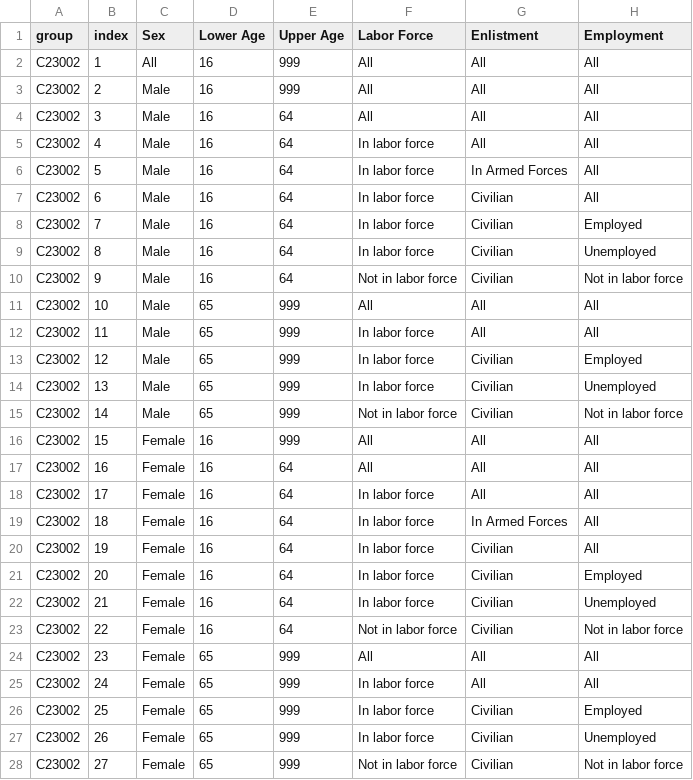
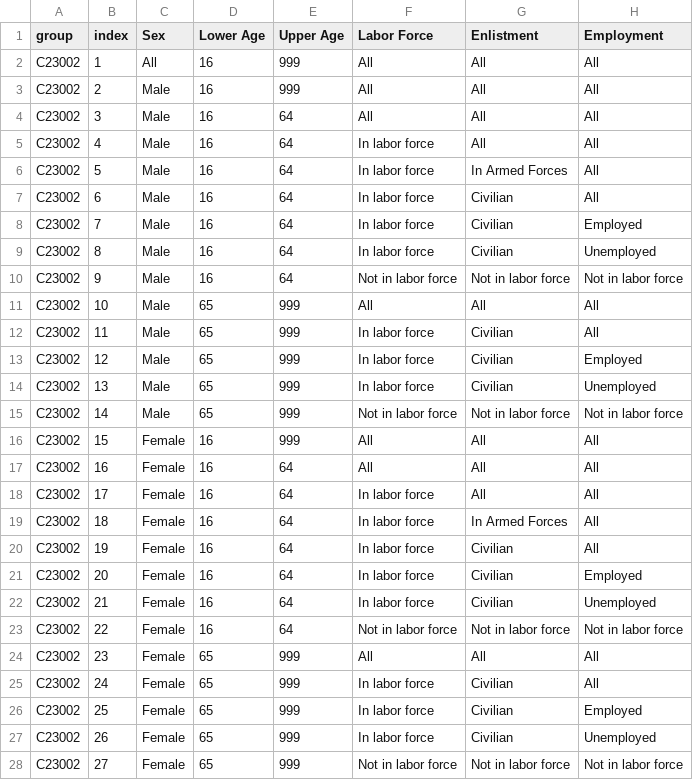
Before and after one commit to higherX4Racine/hercacstables, a CSV file: inst/extdata/employed_by_sex_and_race_c23002.csv, drawn as a sheet.

Commit message:
added a table for finding unemployment levels. TODO: fix url tests to not use census API key.

```diff
--- a/inst/extdata/employed_by_sex_and_race_c23002.csv
+++ b/inst/extdata/employed_by_sex_and_race_c23002.csv
@@ -9,8 +9,8 @@ C23002,7,Male,16,64,In labor force,Civilian,Employed
 C23002,8,Male,16,64,In labor force,Civilian,Unemployed
-C23002,9,Male,16,64,Not in labor force,Civilian,Not in labor force
+C23002,9,Male,16,64,Not in labor force,Not in labor force,Not in labor force
 C23002,10,Male,65,999,All,All,All
-C23002,11,Male,65,999,In labor force,All,All
+C23002,11,Male,65,999,In labor force,Civilian,All
 C23002,12,Male,65,999,In labor force,Civilian,Employed
 C23002,13,Male,65,999,In labor force,Civilian,Unemployed
-C23002,14,Male,65,999,Not in labor force,Civilian,Not in labor force
+C23002,14,Male,65,999,Not in labor force,Not in labor force,Not in labor force
 C23002,15,Female,16,999,All,All,All
@@ -22,7 +22,7 @@ C23002,20,Female,16,64,In labor force,Civilian,Employed
 C23002,21,Female,16,64,In labor force,Civilian,Unemployed
-C23002,22,Female,16,64,Not in labor force,Civilian,Not in labor force
+C23002,22,Female,16,64,Not in labor force,Not in labor force,Not in labor force
 C23002,23,Female,65,999,All,All,All
-C23002,24,Female,65,999,In labor force,All,All
+C23002,24,Female,65,999,In labor force,Civilian,All
 C23002,25,Female,65,999,In labor force,Civilian,Employed
 C23002,26,Female,65,999,In labor force,Civilian,Unemployed
-C23002,27,Female,65,999,Not in labor force,Civilian,Not in labor force
+C23002,27,Female,65,999,Not in labor force,Not in labor force,Not in labor force
```
Also changed, not shown: 8 other files.
